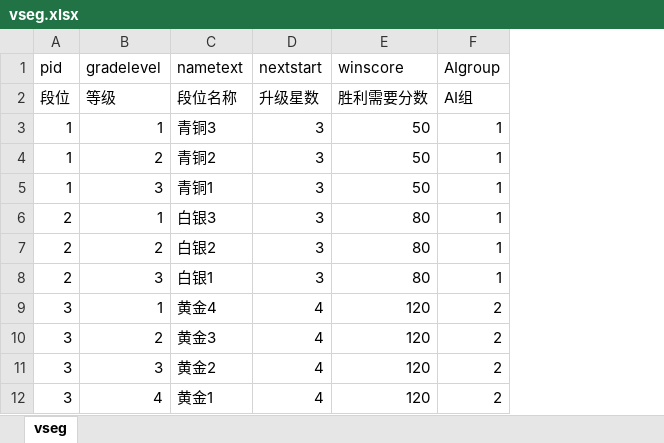
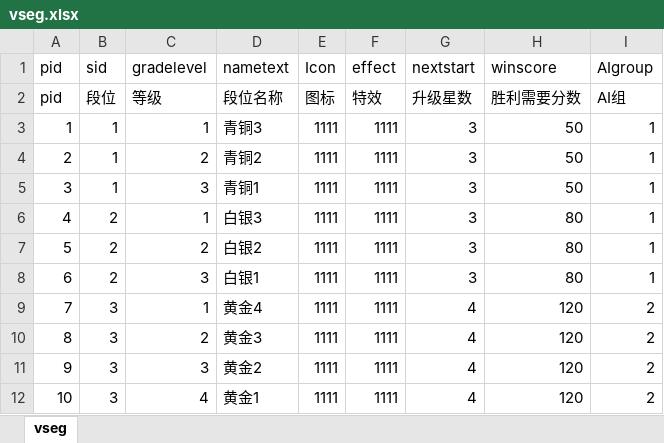
Before and after one commit to fuyizhou/vscard, an Excel workbook: vscard-tbl/vseg.xlsx, sheet vseg, drawn as a sheet; values as stored, in another font and other column widths than the file's, no borders; the diff names each change by its address in the sheet, - before the commit and + after, or states it on an @@ line.

```diff
--- a/vscard-tbl/vseg.xlsx (sheet vseg)
+++ b/vscard-tbl/vseg.xlsx (sheet vseg)
+column B (sid), rows 2-12: 段位 | 1 | 1 | 1 | 2 | 2 | 2 | 3 | 3 | 3 | 3
+column E (Icon), rows 2-12: 图标 | 1111 | 1111 | 1111 | 1111 | 1111 | 1111 | 1111 | 1111 | 1111 | 1111
+column F (effect), rows 2-12: 特效 | 1111 | 1111 | 1111 | 1111 | 1111 | 1111 | 1111 | 1111 | 1111 | 1111
-A2 (pid): 段位
+A2 (pid): pid
-A4 (pid): 1
+A4 (pid): 2
-A5 (pid): 1
+A5 (pid): 3
-A6 (pid): 2
+A6 (pid): 4
-A7 (pid): 2
+A7 (pid): 5
-A8 (pid): 2
+A8 (pid): 6
-A9 (pid): 3
+A9 (pid): 7
-A10 (pid): 3
+A10 (pid): 8
-A11 (pid): 3
+A11 (pid): 9
-A12 (pid): 3
+A12 (pid): 10
```
Also changed, not shown: vscard-tbl/vsai.xlsx, vscard-tbl/vsaicardgroup.xlsx, 20 other files.
